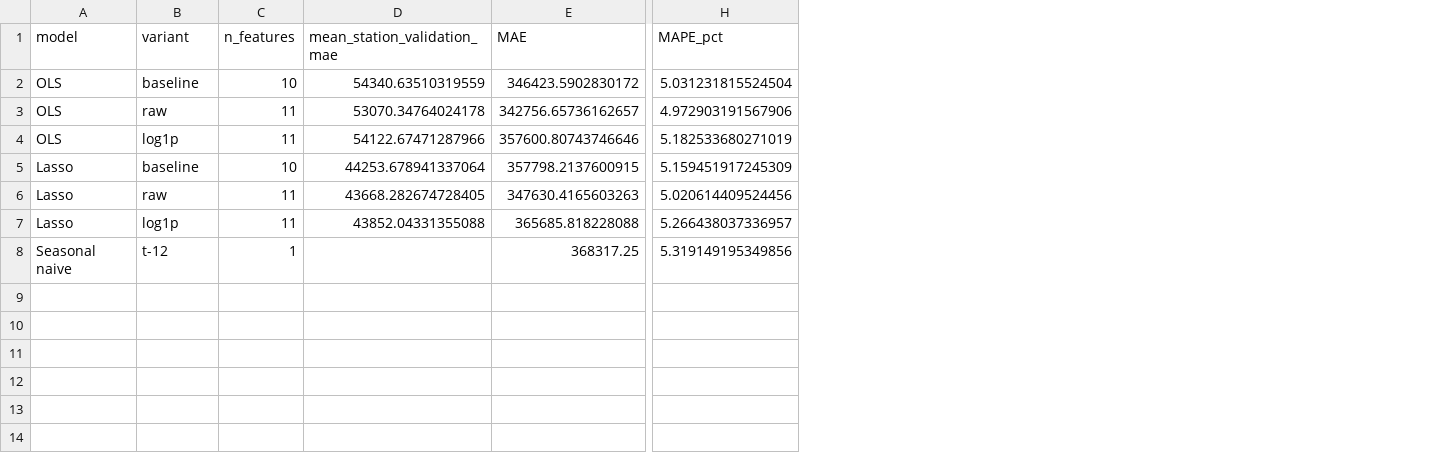
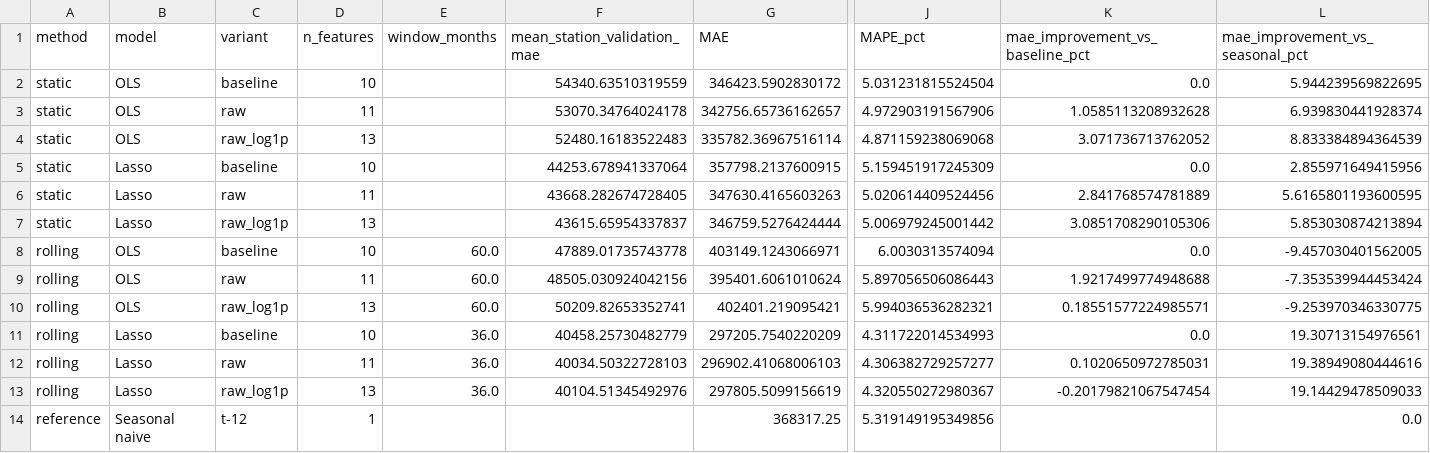
Before and after one commit to yfchinn/Data_Mining_HW1_G02, a CSV file: results/experiment_v2/static_holiday_comparison.csv, drawn as a sheet; only a part is shown, gaps mark what is left out; removed rows and columns are numbered as before the commit, all else as after; rows hold the shown columns only; the diff names each change by its address in the sheet, - before the commit and + after, or states it on an @@ line.

Commit message:
Compare holiday feature models with station seasonal baseline

```diff
--- a/results/experiment_v2/static_holiday_comparison.csv
+++ b/results/experiment_v2/static_holiday_comparison.csv
+column A (method), rows 2-3: static | static; rows 5-6: static | static; row 14: reference
+column E (window_months), empty
+column K (mae_improvement_vs_baseline_pct), rows 2-3: 0.0 | 1.0585113208932628; rows 5-6: 0.0 | 2.841768574781889
+column L (mae_improvement_vs_seasonal_pct), rows 2-3: 5.944239569822695 | 6.939830441928374; rows 5-6: 2.855971649415956 | 5.6165801193600595; row 14: 0.0
-row 4: OLS | log1p | 11 | 54122.67471287966 | 357600.80743746646 | 5.182533680271019
+row 4: static | OLS | raw_log1p | 13 |  | 52480.16183522483 | 335782.36967516114 | 4.871159238069068 | 3.071736713762052 | 8.833384894364539
-row 7: Lasso | log1p | 11 | 43852.04331355088 | 365685.818228088 | 5.266438037336957
+row 7: static | Lasso | raw_log1p | 13 |  | 43615.65954337837 | 346759.5276424444 | 5.006979245001442 | 3.0851708290105306 | 5.853030874213894
+row 8: rolling | OLS | baseline | 10 | 60.0 | 47889.01735743778 | 403149.1243066971 | 6.0030313574094 | 0.0 | -9.457030401562005
+row 9: rolling | OLS | raw | 11 | 60.0 | 48505.030924042156 | 395401.6061010624 | 5.897056506086443 | 1.9217499774948688 | -7.353539944453424
+row 10: rolling | OLS | raw_log1p | 13 | 60.0 | 50209.82653352741 | 402401.219095421 | 5.994036536282321 | 0.18551577224985571 | -9.253970346330775
+row 11: rolling | Lasso | baseline | 10 | 36.0 | 40458.25730482779 | 297205.7540220209 | 4.311722014534993 | 0.0 | 19.30713154976561
+row 12: rolling | Lasso | raw | 11 | 36.0 | 40034.50322728103 | 296902.41068006103 | 4.306382729257277 | 0.1020650972785031 | 19.38949080444616
+row 13: rolling | Lasso | raw_log1p | 13 | 36.0 | 40104.51345492976 | 297805.5099156619 | 4.320550272980367 | -0.20179821067547454 | 19.14429478509033
```
Also changed, not shown: 10 other files.
